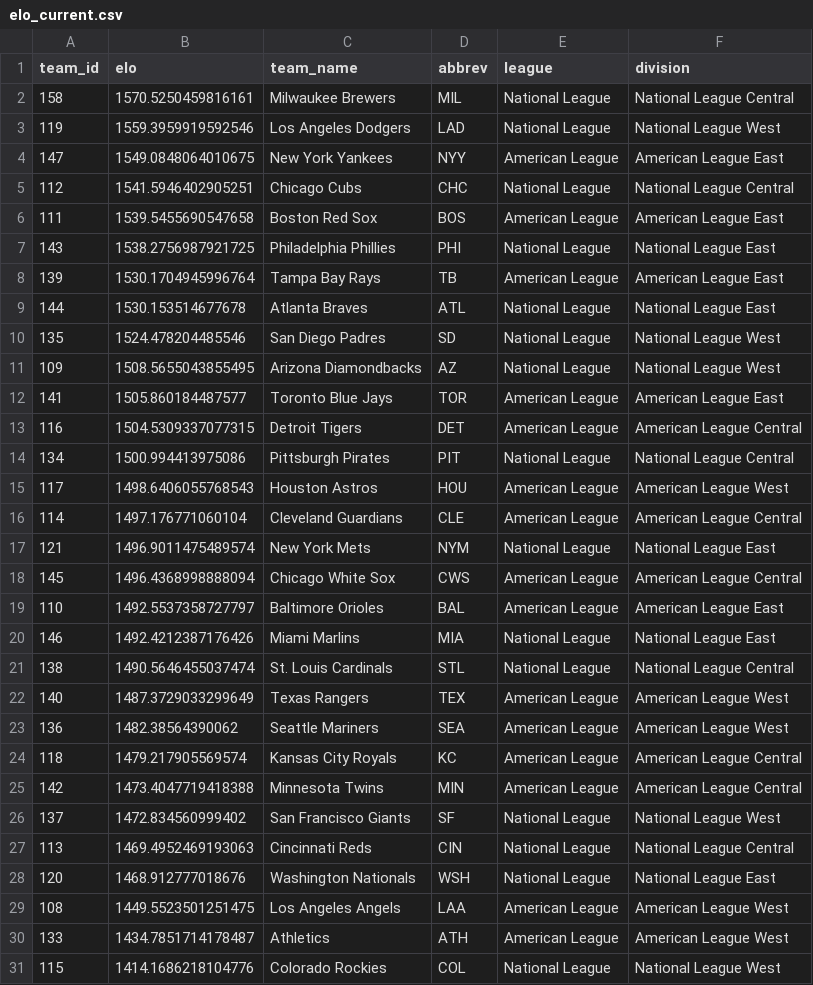
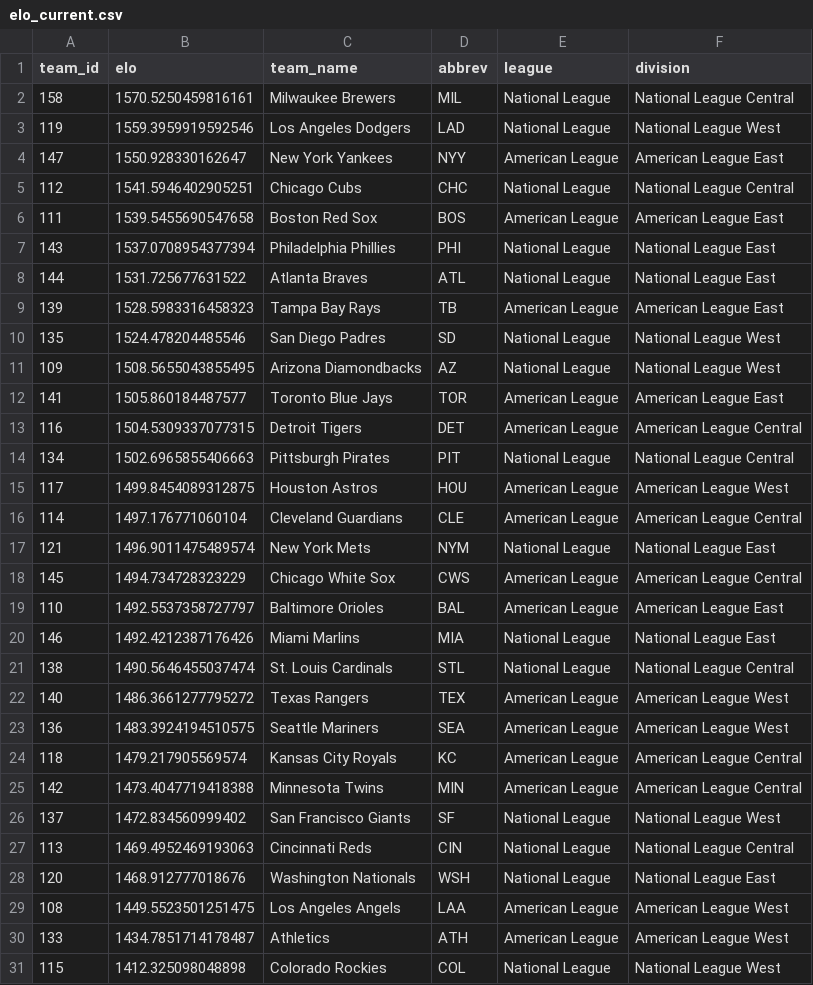
Before and after one commit to JarvisLee511/mlb-playoff-predictor-2026, a CSV file: outputs/elo_current.csv, drawn as a sheet.

```diff
--- a/outputs/elo_current.csv
+++ b/outputs/elo_current.csv
@@ -3,8 +3,8 @@ team_id,elo,team_name,abbrev,league,division
 119,1559.3959919592546,Los Angeles Dodgers,LAD,National League,National League West
-147,1549.0848064010675,New York Yankees,NYY,American League,American League East
+147,1550.928330162647,New York Yankees,NYY,American League,American League East
 112,1541.5946402905251,Chicago Cubs,CHC,National League,National League Central
 111,1539.5455690547658,Boston Red Sox,BOS,American League,American League East
-143,1538.2756987921725,Philadelphia Phillies,PHI,National League,National League East
-139,1530.1704945996764,Tampa Bay Rays,TB,American League,American League East
-144,1530.153514677678,Atlanta Braves,ATL,National League,National League East
+143,1537.0708954377394,Philadelphia Phillies,PHI,National League,National League East
+144,1531.725677631522,Atlanta Braves,ATL,National League,National League East
+139,1528.5983316458323,Tampa Bay Rays,TB,American League,American League East
 135,1524.478204485546,San Diego Padres,SD,National League,National League West
@@ -13,7 +13,7 @@ team_id,elo,team_name,abbrev,league,division
 116,1504.5309337077315,Detroit Tigers,DET,American League,American League Central
-134,1500.994413975086,Pittsburgh Pirates,PIT,National League,National League Central
-117,1498.6406055768543,Houston Astros,HOU,American League,American League West
+134,1502.6965855406663,Pittsburgh Pirates,PIT,National League,National League Central
+117,1499.8454089312875,Houston Astros,HOU,American League,American League West
 114,1497.176771060104,Cleveland Guardians,CLE,American League,American League Central
 121,1496.9011475489574,New York Mets,NYM,National League,National League East
-145,1496.4368998888094,Chicago White Sox,CWS,American League,American League Central
+145,1494.734728323229,Chicago White Sox,CWS,American League,American League Central
 110,1492.5537358727797,Baltimore Orioles,BAL,American League,American League East
@@ -21,4 +21,4 @@ team_id,elo,team_name,abbrev,league,division
 138,1490.5646455037474,St. Louis Cardinals,STL,National League,National League Central
-140,1487.3729033299649,Texas Rangers,TEX,American League,American League West
-136,1482.38564390062,Seattle Mariners,SEA,American League,American League West
+140,1486.3661277795272,Texas Rangers,TEX,American League,American League West
+136,1483.3924194510575,Seattle Mariners,SEA,American League,American League West
 118,1479.217905569574,Kansas City Royals,KC,American League,American League Central
@@ -30,2 +30,2 @@ team_id,elo,team_name,abbrev,league,division
 133,1434.7851714178487,Athletics,ATH,American League,American League West
-115,1414.1686218104776,Colorado Rockies,COL,National League,National League West
+115,1412.325098048898,Colorado Rockies,COL,National League,National League West
```
Also changed, not shown: data/predictions_log.csv, data/probables.csv, 11 other files.
